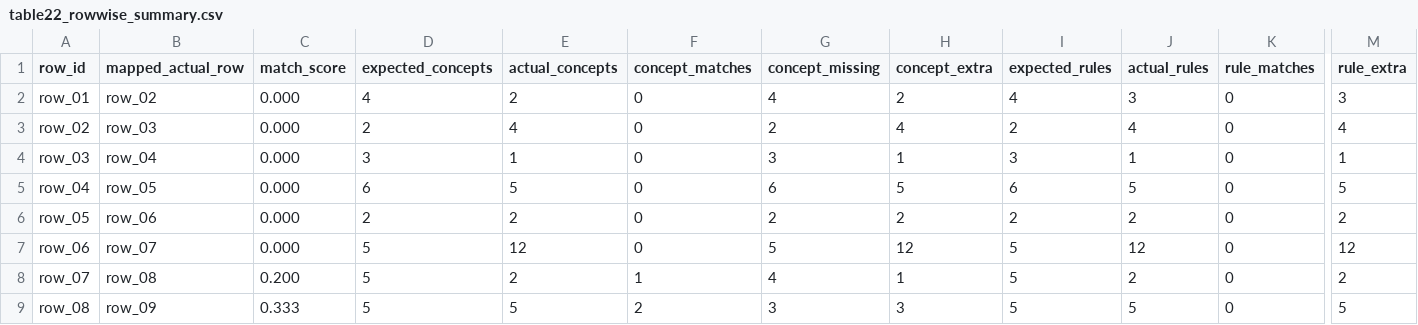
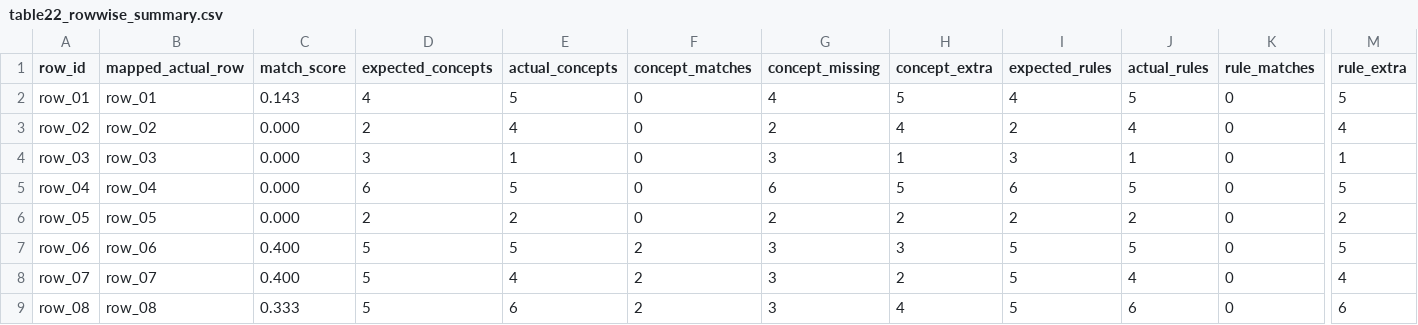
Before and after one commit to dieterich-lab/CardioGuidelinesGraph, a CSV file: docs/table22_rows_comparison/table22_rowwise_summary.csv, drawn as a sheet; only a part is shown, gaps mark what is left out; the diff covers the shown part only; the diff names each change by its address in the sheet, - before the commit and + after, or states it on an @@ line.

Commit message:
Regenerate table22 row comparison markdown artifacts

```diff
--- a/docs/table22_rows_comparison/table22_rowwise_summary.csv
+++ b/docs/table22_rows_comparison/table22_rowwise_summary.csv
-B2 (mapped_actual_row): row_02
+B2 (mapped_actual_row): row_01
-C2 (match_score): 0.000
+C2 (match_score): 0.143
-E2 (actual_concepts): 2
+E2 (actual_concepts): 5
-H2 (concept_extra): 2
+H2 (concept_extra): 5
-J2 (actual_rules): 3
+J2 (actual_rules): 5
-M2 (rule_extra): 3
+M2 (rule_extra): 5
-B3 (mapped_actual_row): row_03
+B3 (mapped_actual_row): row_02
-B4 (mapped_actual_row): row_04
+B4 (mapped_actual_row): row_03
-B5 (mapped_actual_row): row_05
+B5 (mapped_actual_row): row_04
-B6 (mapped_actual_row): row_06
+B6 (mapped_actual_row): row_05
-B7 (mapped_actual_row): row_07
+B7 (mapped_actual_row): row_06
-C7 (match_score): 0.000
+C7 (match_score): 0.400
-E7 (actual_concepts): 12
+E7 (actual_concepts): 5
-F7 (concept_matches): 0
+F7 (concept_matches): 2
-G7 (concept_missing): 5
+G7 (concept_missing): 3
-H7 (concept_extra): 12
+H7 (concept_extra): 3
-J7 (actual_rules): 12
+J7 (actual_rules): 5
-M7 (rule_extra): 12
+M7 (rule_extra): 5
-B8 (mapped_actual_row): row_08
+B8 (mapped_actual_row): row_07
-C8 (match_score): 0.200
+C8 (match_score): 0.400
-E8 (actual_concepts): 2
+E8 (actual_concepts): 4
-F8 (concept_matches): 1
+F8 (concept_matches): 2
-G8 (concept_missing): 4
+G8 (concept_missing): 3
-H8 (concept_extra): 1
+H8 (concept_extra): 2
-J8 (actual_rules): 2
+J8 (actual_rules): 4
-M8 (rule_extra): 2
+M8 (rule_extra): 4
-B9 (mapped_actual_row): row_09
+B9 (mapped_actual_row): row_08
-E9 (actual_concepts): 5
+E9 (actual_concepts): 6
-H9 (concept_extra): 3
+H9 (concept_extra): 4
-J9 (actual_rules): 5
+J9 (actual_rules): 6
-M9 (rule_extra): 5
+M9 (rule_extra): 6
```
Also changed, not shown: 64 edited cells elsewhere in this file, 20 other files.
